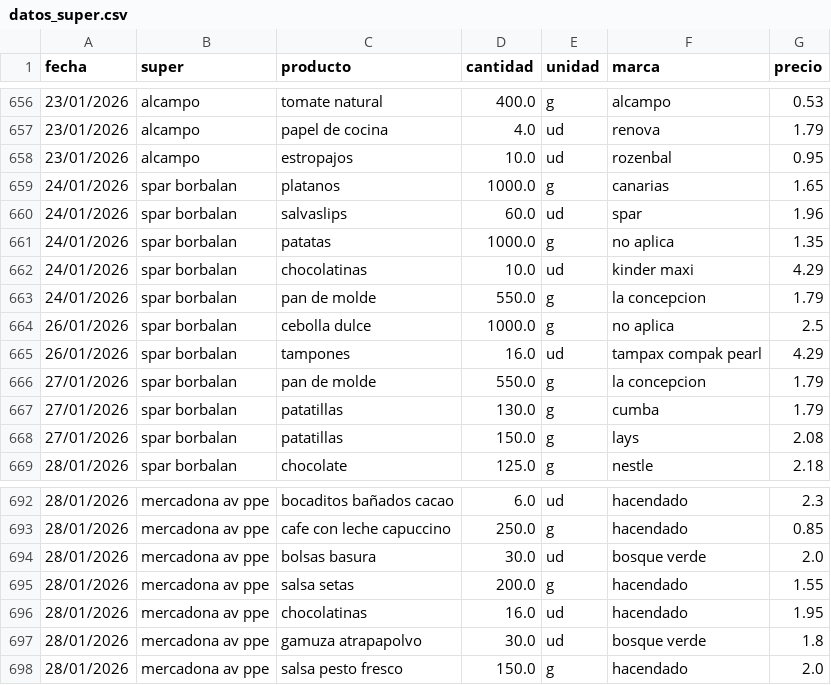
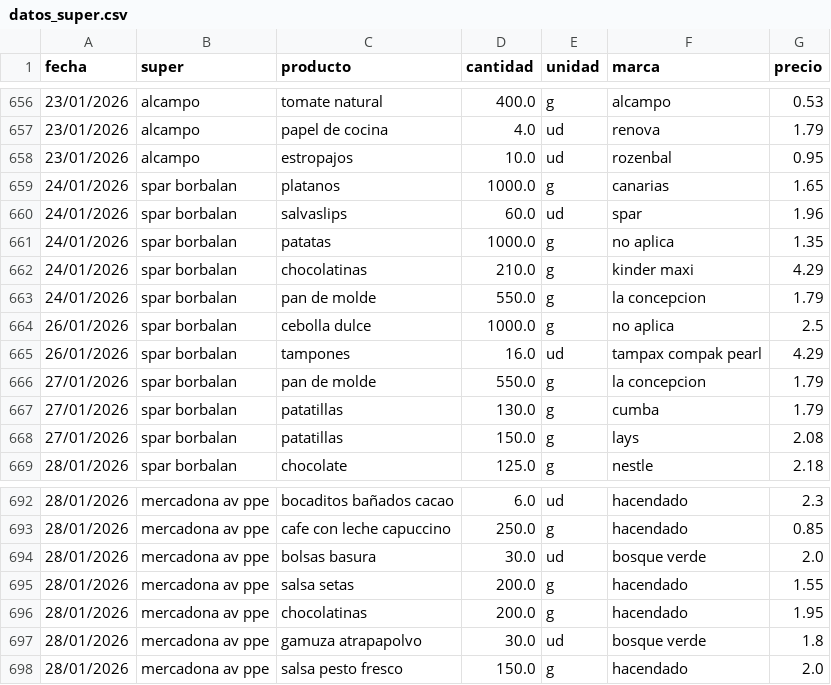
Before and after one commit to SarelaFolgar/control_super, a CSV file: datos_super.csv, drawn as a sheet; only a part is shown, gaps mark what is left out; the diff covers the shown part only.

```diff
--- a/datos_super.csv
+++ b/datos_super.csv
@@ -661,3 +661,3 @@ fecha,super,producto,cantidad,unidad,marca,precio
 24/01/2026,spar borbalan,patatas,1000.0,g,no aplica,1.35
-24/01/2026,spar borbalan,chocolatinas,10.0,ud,kinder maxi,4.29
+24/01/2026,spar borbalan,chocolatinas,210.0,g,kinder maxi,4.29
 24/01/2026,spar borbalan,pan de molde,550.0,g,la concepcion,1.79
@@ -695,3 +695,3 @@ fecha,super,producto,cantidad,unidad,marca,precio
 28/01/2026,mercadona av ppe,salsa setas,200.0,g,hacendado,1.55
-28/01/2026,mercadona av ppe,chocolatinas,16.0,ud,hacendado,1.95
+28/01/2026,mercadona av ppe,chocolatinas,200.0,g,hacendado,1.95
 28/01/2026,mercadona av ppe,gamuza atrapapolvo,30.0,ud,bosque verde,1.8
```
Also changed, not shown: 12 edited cells elsewhere in this file.
